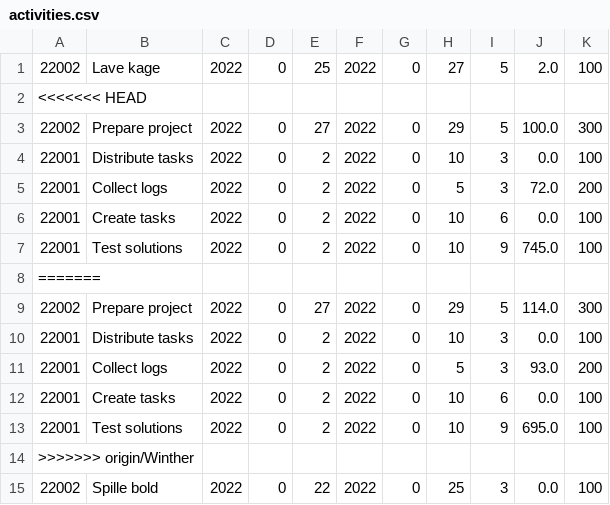
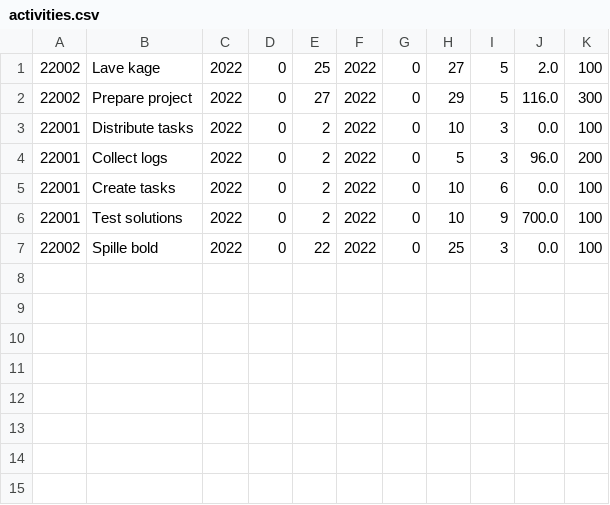
Before and after one commit to SoveriegnPihl/SoftwareDevelopment, a CSV file: src/src/dtu/data/activities.csv, drawn as a sheet.

```diff
--- a/src/src/dtu/data/activities.csv
+++ b/src/src/dtu/data/activities.csv
@@ -1,15 +1,7 @@
 22002,Lave kage,2022,0,25,2022,0,27,5,2.0,100
-<<<<<<< HEAD
-22002,Prepare project,2022,0,27,2022,0,29,5,100.0,300
+22002,Prepare project,2022,0,27,2022,0,29,5,116.0,300
 22001,Distribute tasks,2022,0,2,2022,0,10,3,0.0,100
-22001,Collect logs,2022,0,2,2022,0,5,3,72.0,200
+22001,Collect logs,2022,0,2,2022,0,5,3,96.0,200
 22001,Create tasks,2022,0,2,2022,0,10,6,0.0,100
-22001,Test solutions,2022,0,2,2022,0,10,9,745.0,100
-=======
-22002,Prepare project,2022,0,27,2022,0,29,5,114.0,300
-22001,Distribute tasks,2022,0,2,2022,0,10,3,0.0,100
-22001,Collect logs,2022,0,2,2022,0,5,3,93.0,200
-22001,Create tasks,2022,0,2,2022,0,10,6,0.0,100
-22001,Test solutions,2022,0,2,2022,0,10,9,695.0,100
->>>>>>> origin/Winther
+22001,Test solutions,2022,0,2,2022,0,10,9,700.0,100
 22002,Spille bold,2022,0,22,2022,0,25,3,0.0,100
```
Also changed, not shown: src/src/dtu/data/projects.csv.
